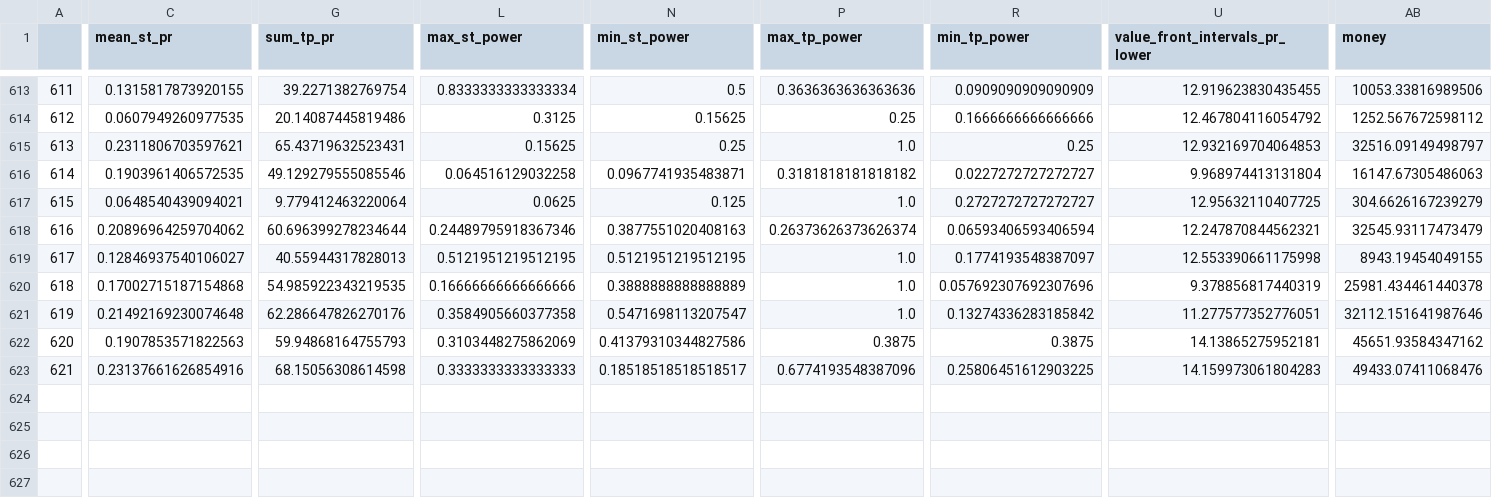
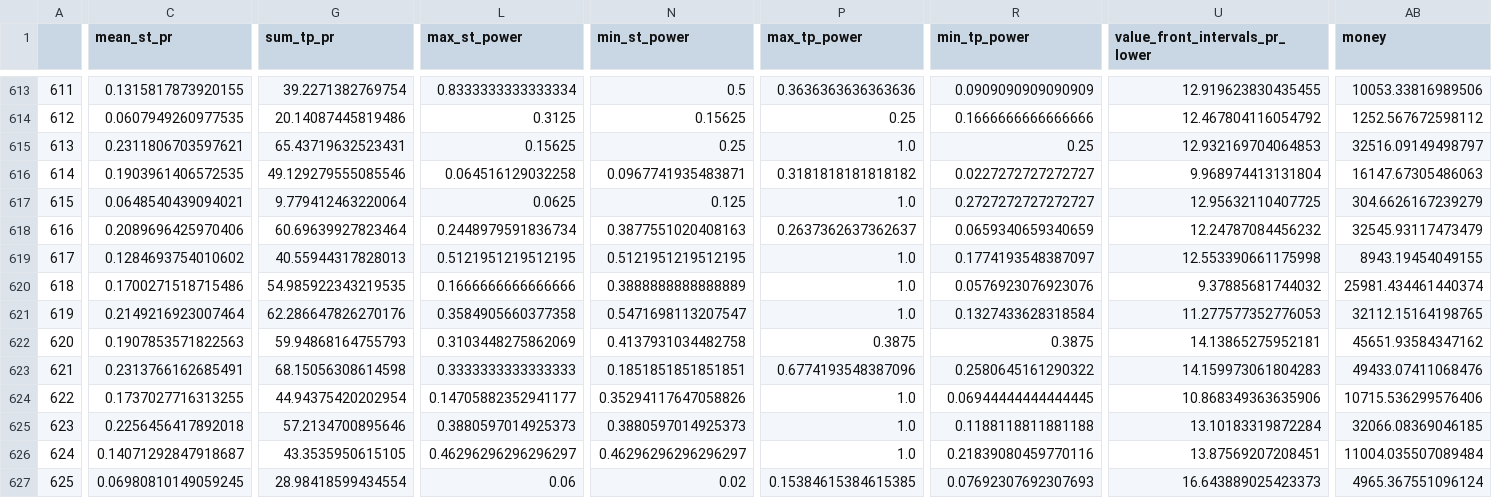
Before and after one commit to Mehrshad-Sorena/ShadBot, a CSV file: src/indicators/StochAstic/GeneticLearning_DB/elites/secondry/buy/XAUUSD_i_LearningResults.csv, drawn as a sheet; only a part is shown, gaps mark what is left out; rows hold the shown columns only; the diff covers the shown part only; the diff names each change by its address in the sheet, - before the commit and + after, or states it on an @@ line.

```diff
--- a/src/indicators/StochAstic/GeneticLearning_DB/elites/secondry/buy/XAUUSD_i_LearningResults.csv
+++ b/src/indicators/StochAstic/GeneticLearning_DB/elites/secondry/buy/XAUUSD_i_LearningResults.csv
-C618 (mean_st_pr): 0.20896964259704062
+C618 (mean_st_pr): 0.2089696425970406
-G618 (sum_tp_pr): 60.696399278234644
+G618 (sum_tp_pr): 60.69639927823464
-L618 (max_st_power): 0.24489795918367346
+L618 (max_st_power): 0.2448979591836734
-P618 (max_tp_power): 0.26373626373626374
+P618 (max_tp_power): 0.2637362637362637
-R618 (min_tp_power): 0.06593406593406594
+R618 (min_tp_power): 0.0659340659340659
-U618 (value_front_intervals_pr_lower): 12.247870844562321
+U618 (value_front_intervals_pr_lower): 12.24787084456232
-C619 (mean_st_pr): 0.12846937540106027
+C619 (mean_st_pr): 0.1284693754010602
-C620 (mean_st_pr): 0.17002715187154868
+C620 (mean_st_pr): 0.1700271518715486
-L620 (max_st_power): 0.16666666666666666
+L620 (max_st_power): 0.1666666666666666
-R620 (min_tp_power): 0.057692307692307696
+R620 (min_tp_power): 0.0576923076923076
-U620 (value_front_intervals_pr_lower): 9.378856817440319
+U620 (value_front_intervals_pr_lower): 9.37885681744032
-AB620 (money): 25981.434461440378
+AB620 (money): 25981.434461440374
-C621 (mean_st_pr): 0.21492169230074648
+C621 (mean_st_pr): 0.2149216923007464
-R621 (min_tp_power): 0.13274336283185842
+R621 (min_tp_power): 0.1327433628318584
-U621 (value_front_intervals_pr_lower): 11.277577352776051
+U621 (value_front_intervals_pr_lower): 11.277577352776053
-AB621 (money): 32112.151641987646
+AB621 (money): 32112.15164198765
-N622 (min_st_power): 0.41379310344827586
+N622 (min_st_power): 0.4137931034482758
-C623 (mean_st_pr): 0.23137661626854916
+C623 (mean_st_pr): 0.2313766162685491
-N623 (min_st_power): 0.18518518518518517
+N623 (min_st_power): 0.1851851851851851
-R623 (min_tp_power): 0.25806451612903225
+R623 (min_tp_power): 0.2580645161290322
+row 624: 622 | 0.1737027716313255 | 44.94375420202954 | 0.14705882352941177 | 0.35294117647058826 | 1.0 | 0.06944444444444445 | 10.868349363635906 | 10715.536299576406
+row 625: 623 | 0.2256456417892018 | 57.2134700895646 | 0.3880597014925373 | 0.3880597014925373 | 1.0 | 0.1188118811881188 | 13.10183319872284 | 32066.08369046185
+row 626: 624 | 0.14071292847918687 | 43.3535950615105 | 0.46296296296296297 | 0.46296296296296297 | 1.0 | 0.21839080459770116 | 13.87569207208451 | 11004.035507089484
+row 627: 625 | 0.06980810149059245 | 28.98418599434554 | 0.06 | 0.02 | 0.15384615384615385 | 0.07692307692307693 | 16.643889025423373 | 4965.367551096124
```
Also changed, not shown: 5 edited cells elsewhere in this file, src/indicators/MACD/GeneticLearning_DB/society/secondry/buy/XAUUSD_i.csv, src/indicators/RSI/GeneticLearning_DB/society/secondry/buy/XAUUSD_i.csv, 8 other files.
